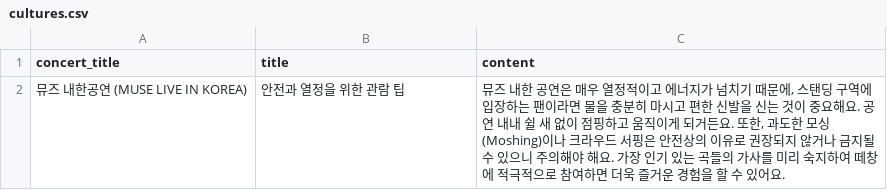
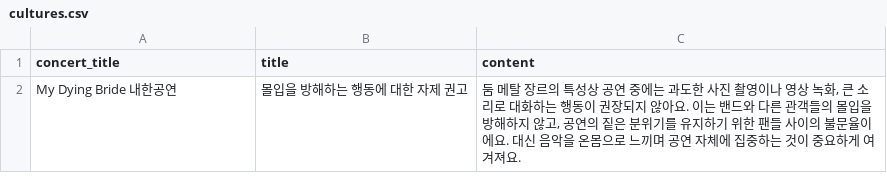
Before and after one commit to mediunn/Livith-Data, a CSV file: output/test_output/cultures.csv, drawn as a sheet; removed rows and columns are numbered as before the commit, all else as after; the diff names each change by its address in the sheet, - before the commit and + after, or states it on an @@ line.

```diff
--- a/output/test_output/cultures.csv
+++ b/output/test_output/cultures.csv
-row 2: 뮤즈 내한공연 (MUSE LIVE IN KOREA) | 안전과 열정을 위한 관람 팁 | 뮤즈 내한 공연은 매우 열정적이고 에너지가 넘치기 때문에, 스탠딩 구역에 입장하는 팬이라면 물을 충분히 마시고 편한 신발을 신는 것이 중요해요. 공연 내내 쉴 새 없이 점핑하고 움직이게 되거든요. 또한, 과도한 모싱(Moshing)이나 크라우드 서핑은 안전상의 이유로 권장되지 않거나 금지될 수 있으니 주의해야 해요. 가장 인기 있는 곡들의 가사를 미리 숙지하여 떼창에 적극적으로 참여하면 더욱 즐거운 경험을 할 수 있어요.
+row 2: My Dying Bride 내한공연 | 몰입을 방해하는 행동에 대한 자제 권고 | 둠 메탈 장르의 특성상 공연 중에는 과도한 사진 촬영이나 영상 녹화, 큰 소리로 대화하는 행동이 권장되지 않아요. 이는 밴드와 다른 관객들의 몰입을 방해하지 않고, 공연의 짙은 분위기를 유지하기 위한 팬들 사이의 불문율이에요. 대신 음악을 온몸으로 느끼며 공연 자체에 집중하는 것이 중요하게 여겨져요.
```
Also changed, not shown: output/test_output/artists.csv, output/test_output/concerts.csv, 48 other files.
